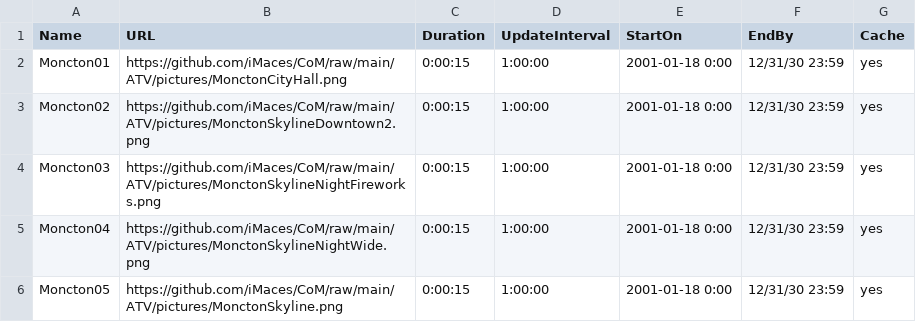
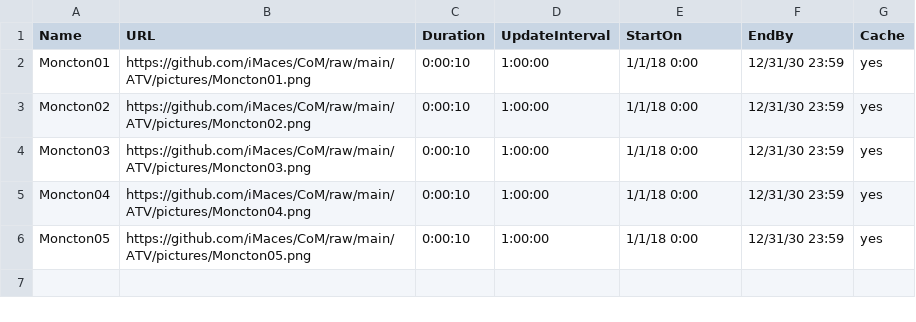
Before and after one commit to iMaces/CoM, a CSV file: ATV/Playlist.csv, drawn as a sheet.

Commit message:
change name and csv

```diff
--- a/ATV/Playlist.csv
+++ b/ATV/Playlist.csv
@@ -1,6 +1,6 @@
 Name,URL,Duration,UpdateInterval,StartOn,EndBy,Cache
-Moncton01,https://github.com/iMaces/CoM/raw/main/ATV/pictures/MonctonCityHall.png,0:00:15,1:00:00,2001-01-18 0:00,12/31/30 23:59,yes
-Moncton02,https://github.com/iMaces/CoM/raw/main/ATV/pictures/MonctonSkylineDowntown2.png,0:00:15,1:00:00,2001-01-18 0:00,12/31/30 23:59,yes
-Moncton03,https://github.com/iMaces/CoM/raw/main/ATV/pictures/MonctonSkylineNightFireworks.png,0:00:15,1:00:00,2001-01-18 0:00,12/31/30 23:59,yes
-Moncton04,https://github.com/iMaces/CoM/raw/main/ATV/pictures/MonctonSkylineNightWide.png,0:00:15,1:00:00,2001-01-18 0:00,12/31/30 23:59,yes
-Moncton05,https://github.com/iMaces/CoM/raw/main/ATV/pictures/MonctonSkyline.png,0:00:15,1:00:00,2001-01-18 0:00,12/31/30 23:59,yes
+Moncton01,https://github.com/iMaces/CoM/raw/main/ATV/pictures/Moncton01.png,0:00:10,1:00:00,1/1/18 0:00,12/31/30 23:59,yes
+Moncton02,https://github.com/iMaces/CoM/raw/main/ATV/pictures/Moncton02.png,0:00:10,1:00:00,1/1/18 0:00,12/31/30 23:59,yes
+Moncton03,https://github.com/iMaces/CoM/raw/main/ATV/pictures/Moncton03.png,0:00:10,1:00:00,1/1/18 0:00,12/31/30 23:59,yes
+Moncton04,https://github.com/iMaces/CoM/raw/main/ATV/pictures/Moncton04.png,0:00:10,1:00:00,1/1/18 0:00,12/31/30 23:59,yes
+Moncton05,https://github.com/iMaces/CoM/raw/main/ATV/pictures/Moncton05.png,0:00:10,1:00:00,1/1/18 0:00,12/31/30 23:59,yes
```
Also changed, not shown: 5 other files.
